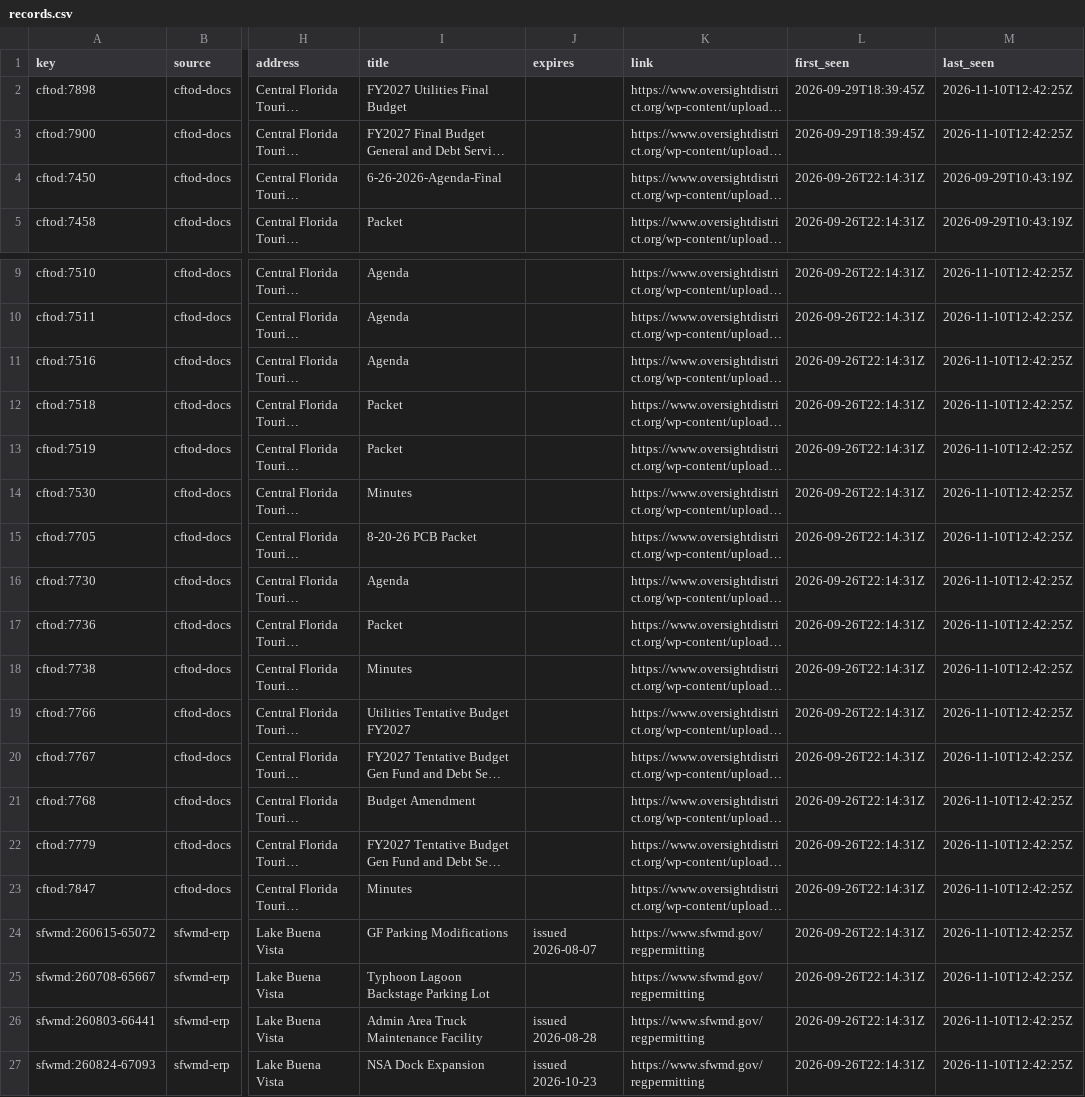
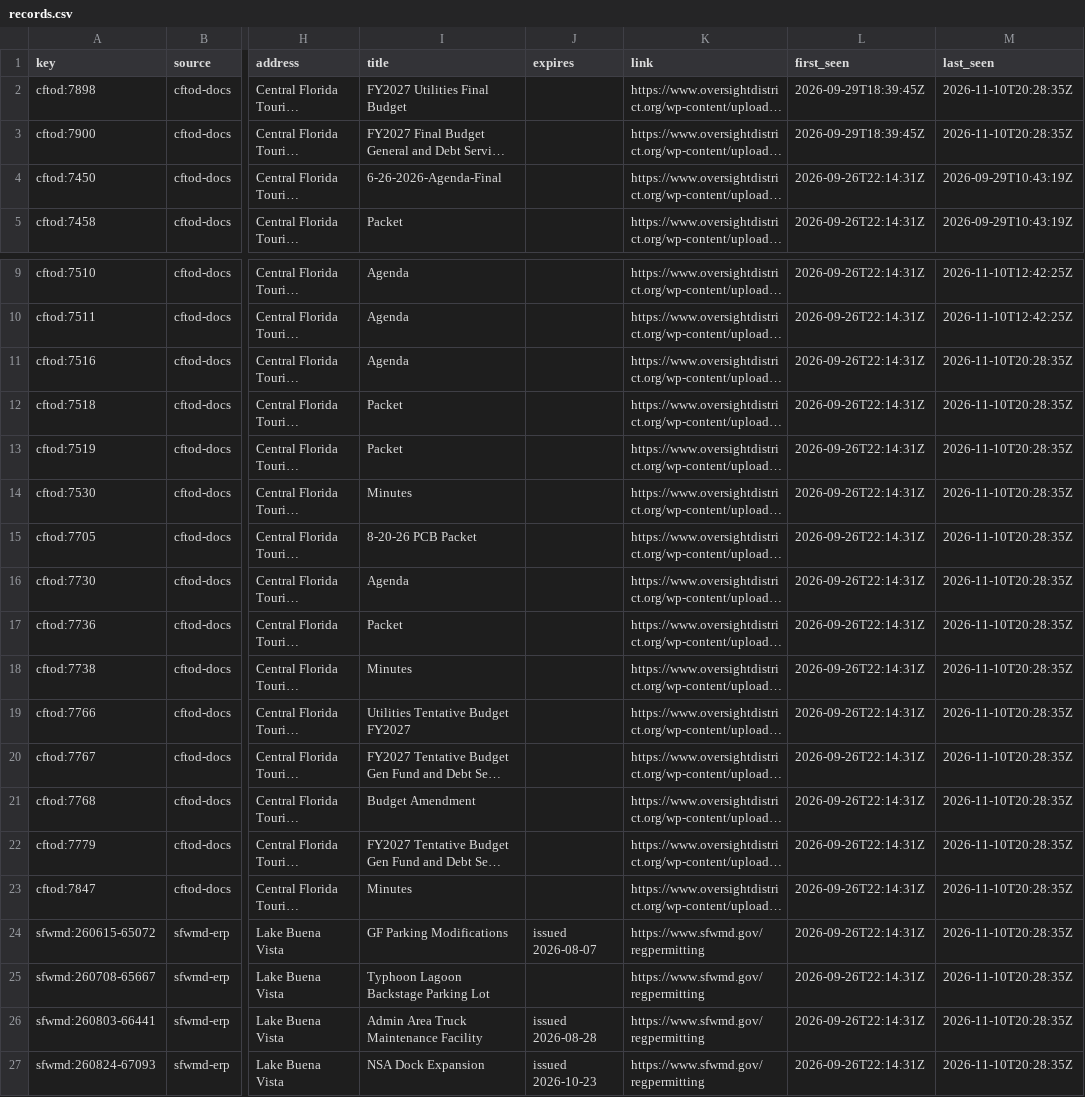
Before and after one commit to scoopdisney/wdw-permit-watch, a CSV file: data/scan/records.csv, drawn as a sheet; only a part is shown, gaps mark what is left out; long unchanged cells end in …; the diff names each change by its address in the sheet, - before the commit and + after, or states it on an @@ line.

```diff
--- a/data/scan/records.csv
+++ b/data/scan/records.csv
-M2:M3 (last_seen): 2026-11-10T12:42:25Z
+M2:M3 (last_seen): 2026-11-10T20:28:35Z
-M11:M27 (last_seen): 2026-11-10T12:42:25Z
+M11:M27 (last_seen): 2026-11-10T20:28:35Z
```
Also changed, not shown: 1 other file.
